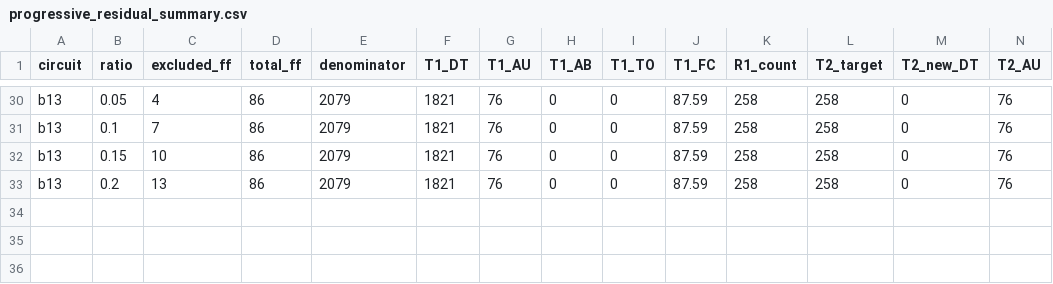
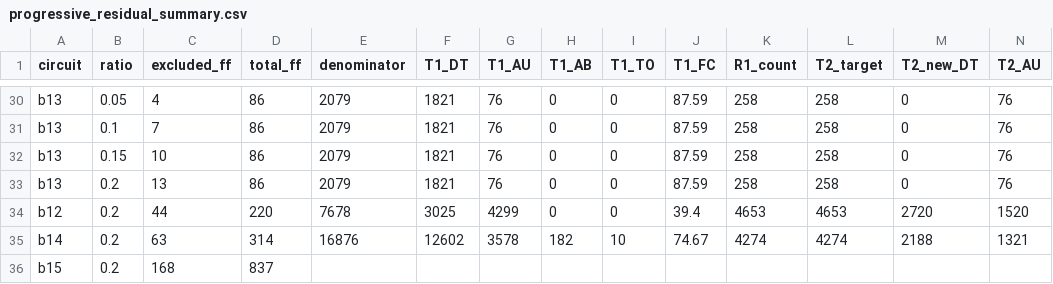
Before and after one commit to Rueilian/ScanForge, a CSV file: results/progressive_residual_summary.csv, drawn as a sheet; only a part is shown, gaps mark what is left out; rows hold the shown columns only; the diff names each change by its address in the sheet, - before the commit and + after, or states it on an @@ line.

Commit message:
Document Tier B multi-frame ATPG pilot results (b12/b14/b15 @20%).
Record June 2026 progressive-residual timings and coverage gains in the
report, spec, and result CSVs after FAN rebuild enabled b12/b14 runs.

```diff
--- a/results/progressive_residual_summary.csv
+++ b/results/progressive_residual_summary.csv
+row 34: b12 | 0.2 | 44 | 220 | 7678 | 3025 | 4299 | 0 | 0 | 39.4 | 4653 | 4653 | 2720 | 1520
+row 35: b14 | 0.2 | 63 | 314 | 16876 | 12602 | 3578 | 182 | 10 | 74.67 | 4274 | 4274 | 2188 | 1321
+row 36: b15 | 0.2 | 168 | 837
```
Also changed, not shown: 8 other files.
